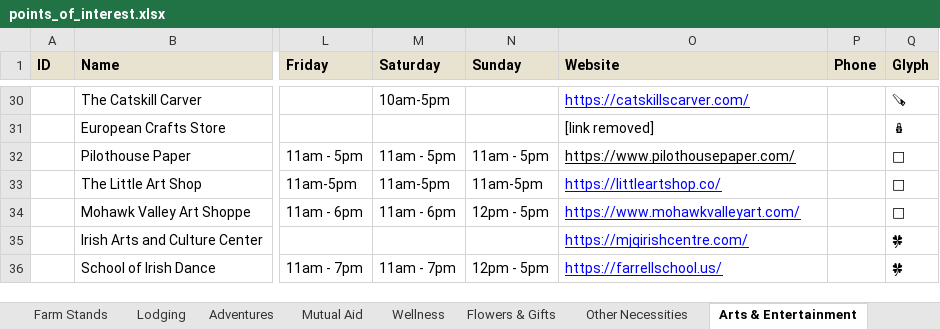
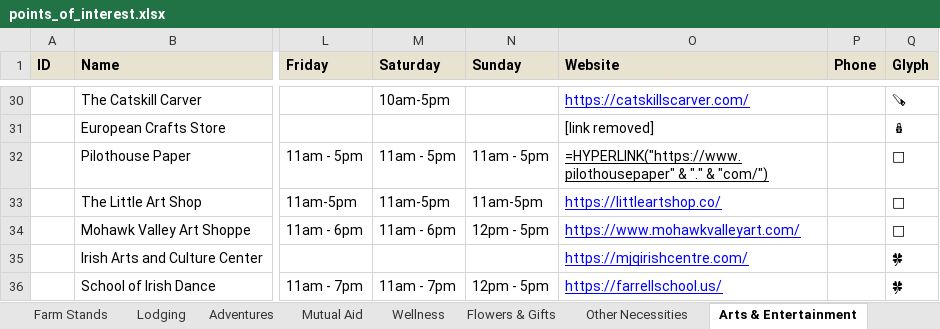
Before and after one commit to nyhilltowners/explore-the-hilltowns, an Excel workbook: data/points_of_interest.xlsx, sheet Arts & Entertainment, drawn as a sheet; only a part is shown, gaps mark what is left out; values as stored, in another font and other column widths than the file's, no borders; formulas without a stored value are shown as written; charts and pictures not drawn; the diff names each change by its address in the sheet, - before the commit and + after, or states it on an @@ line.

```diff
--- a/data/points_of_interest.xlsx (sheet Arts & Entertainment)
+++ b/data/points_of_interest.xlsx (sheet Arts & Entertainment)
-O32 (Website): https://www.pilothousepaper.com/
+O32 (Website): =HYPERLINK("https://www.pilothousepaper" & "." & "com/")
```
Also changed, not shown: sheet Points of Interest, sheet Other Necessities, sheet Antiques & Vintage, sheet Farm Stands, sheet Flowers & Gifts, charts or pictures.
